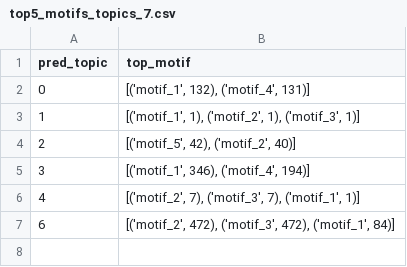
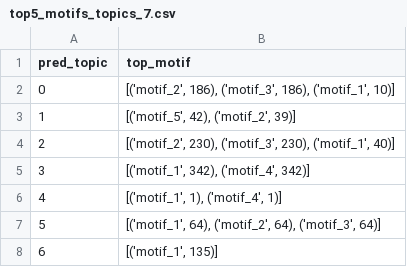
Before and after one commit to siddharth-ncl-work/leelavati_narlikar_project, a CSV file: example.fa/model_output/top5_motifs_topics_7.csv, drawn as a sheet.

```diff
--- a/example.fa/model_output/top5_motifs_topics_7.csv
+++ b/example.fa/model_output/top5_motifs_topics_7.csv
@@ -1,7 +1,8 @@
 pred_topic,top_motif
-0,"[('motif_1', 132), ('motif_4', 131)]"
-1,"[('motif_1', 1), ('motif_2', 1), ('motif_3', 1)]"
-2,"[('motif_5', 42), ('motif_2', 40)]"
-3,"[('motif_1', 346), ('motif_4', 194)]"
-4,"[('motif_2', 7), ('motif_3', 7), ('motif_1', 1)]"
-6,"[('motif_2', 472), ('motif_3', 472), ('motif_1', 84)]"
+0,"[('motif_2', 186), ('motif_3', 186), ('motif_1', 10)]"
+1,"[('motif_5', 42), ('motif_2', 39)]"
+2,"[('motif_2', 230), ('motif_3', 230), ('motif_1', 40)]"
+3,"[('motif_1', 342), ('motif_4', 342)]"
+4,"[('motif_1', 1), ('motif_4', 1)]"
+5,"[('motif_1', 64), ('motif_2', 64), ('motif_3', 64)]"
+6,"[('motif_1', 135)]"
```
Also changed, not shown: example.fa/model_output/metrics.csv, example.fa/model_output/top5_motifs_topics_5.csv, 15 other files.
